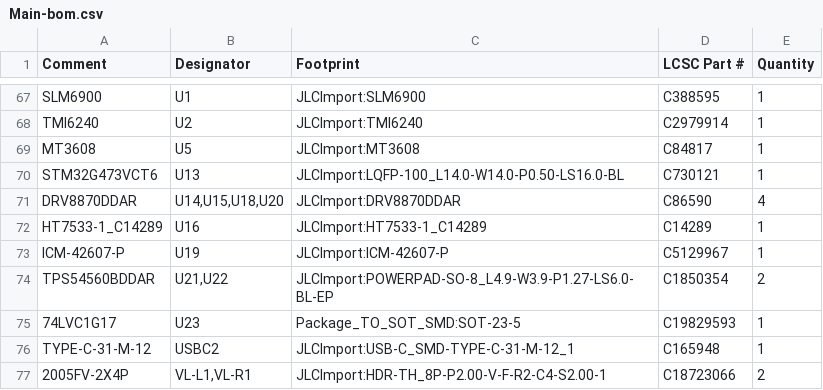
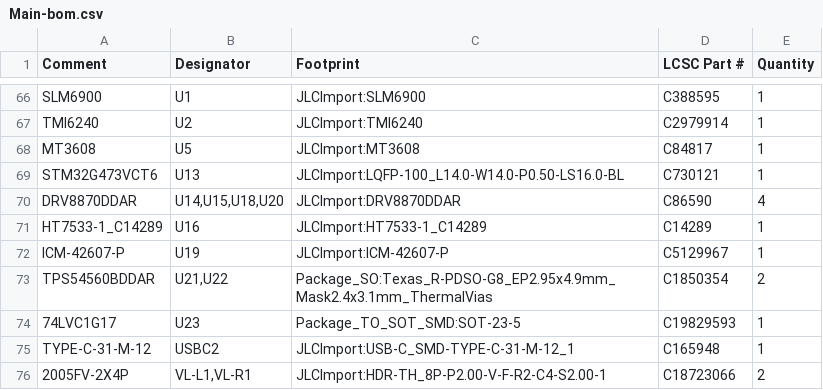
Before and after one commit to makerspet/oomwoo-pcb, a CSV file: kicad/main-phone/output/Main-bom.csv, drawn as a sheet; only a part is shown, gaps mark what is left out; the diff covers the shown part only.

```diff
--- a/kicad/main-phone/output/Main-bom.csv
+++ b/kicad/main-phone/output/Main-bom.csv
@@ -73,3 +72,3 @@ HT7533-1_C14289,U16,JLCImport:HT7533-1_C14289,C14289,1
 ICM-42607-P,U19,JLCImport:ICM-42607-P,C5129967,1
-TPS54560BDDAR,"U21,U22",JLCImport:POWERPAD-SO-8_L4.9-W3.9-P1.27-LS6.0-BL-EP,C1850354,2
+TPS54560BDDAR,"U21,U22",Package_SO:Texas_R-PDSO-G8_EP2.95x4.9mm_Mask2.4x3.1mm_ThermalVias,C1850354,2
 74LVC1G17,U23,Package_TO_SOT_SMD:SOT-23-5,C19829593,1
```
Also changed, not shown: 1 removed row and 11 edited cells elsewhere in this file, 14 other files.
